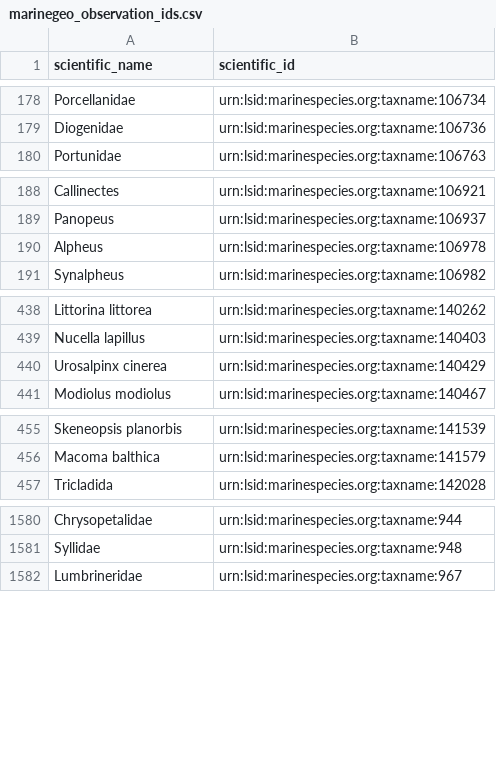
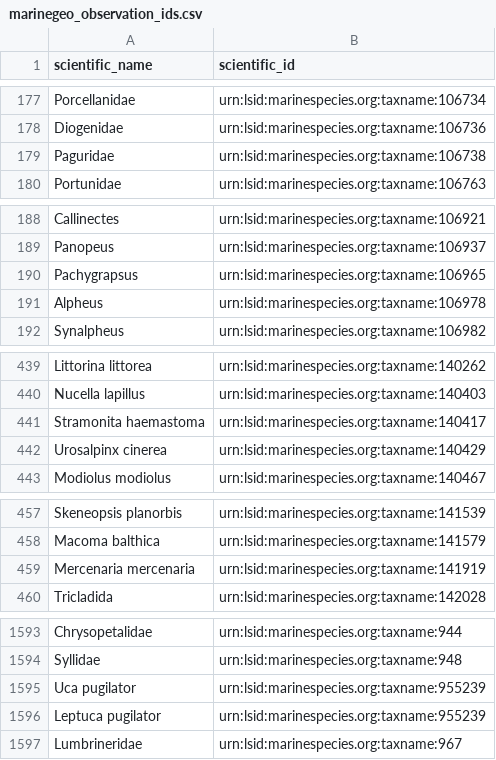
Before and after one commit to Smithsonian/marinegeo-metadata, a CSV file: taxonomy-and-functional-groups/observation-lookup/marinegeo_observation_ids.csv, drawn as a sheet; only a part is shown, gaps mark what is left out; the diff covers the shown part only; the diff names each change by its address in the sheet, - before the commit and + after, or states it on an @@ line.

Commit message:
update observation table

```diff
--- a/taxonomy-and-functional-groups/observation-lookup/marinegeo_observation_ids.csv
+++ b/taxonomy-and-functional-groups/observation-lookup/marinegeo_observation_ids.csv
+row 179: Paguridae | urn:lsid:marinespecies.org:taxname:106738
+row 190: Pachygrapsus | urn:lsid:marinespecies.org:taxname:106965
+row 441: Stramonita haemastoma | urn:lsid:marinespecies.org:taxname:140417
+row 459: Mercenaria mercenaria | urn:lsid:marinespecies.org:taxname:141919
+row 1595: Uca pugilator | urn:lsid:marinespecies.org:taxname:955239
+row 1596: Leptuca pugilator | urn:lsid:marinespecies.org:taxname:955239
```
Also changed, not shown: 9 added rows and 1 moved row elsewhere in this file.
